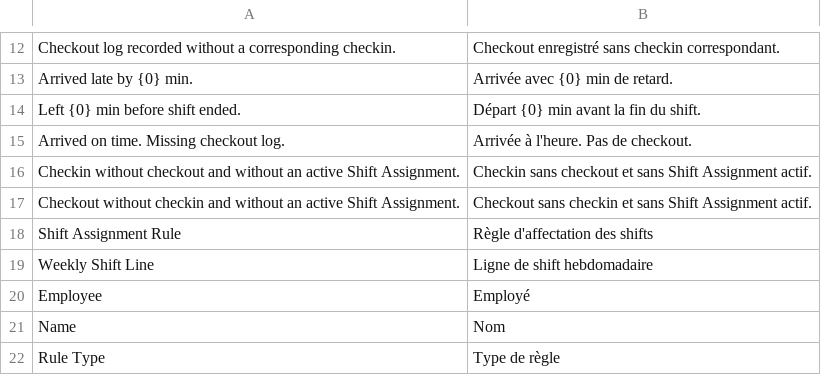
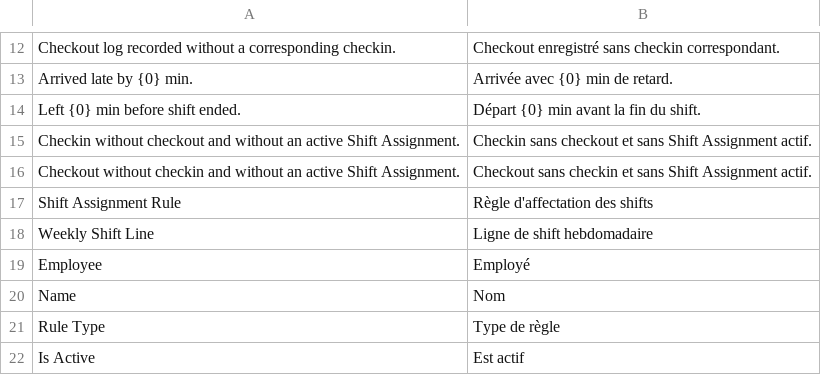
Before and after one commit to RAYANaouf/frappe-fingerprint-zkteco, a CSV file: frappe_integrate_zkteco_fingerprint/translations/fr.csv, drawn as a sheet; only a part is shown, gaps mark what is left out; the shorter side is filled out with more unchanged rows; removed rows and columns are numbered as before the commit, all else as after; the diff covers the shown part only; the diff names each change by its address in the sheet, - before the commit and + after, or states it on an @@ line.

```diff
--- a/frappe_integrate_zkteco_fingerprint/translations/fr.csv
+++ b/frappe_integrate_zkteco_fingerprint/translations/fr.csv
-row 15: Arrived on time. Missing checkout log. | Arrivée à l'heure. Pas de checkout.
```
Also changed, not shown: 38 added rows elsewhere in this file, 7 other files.
